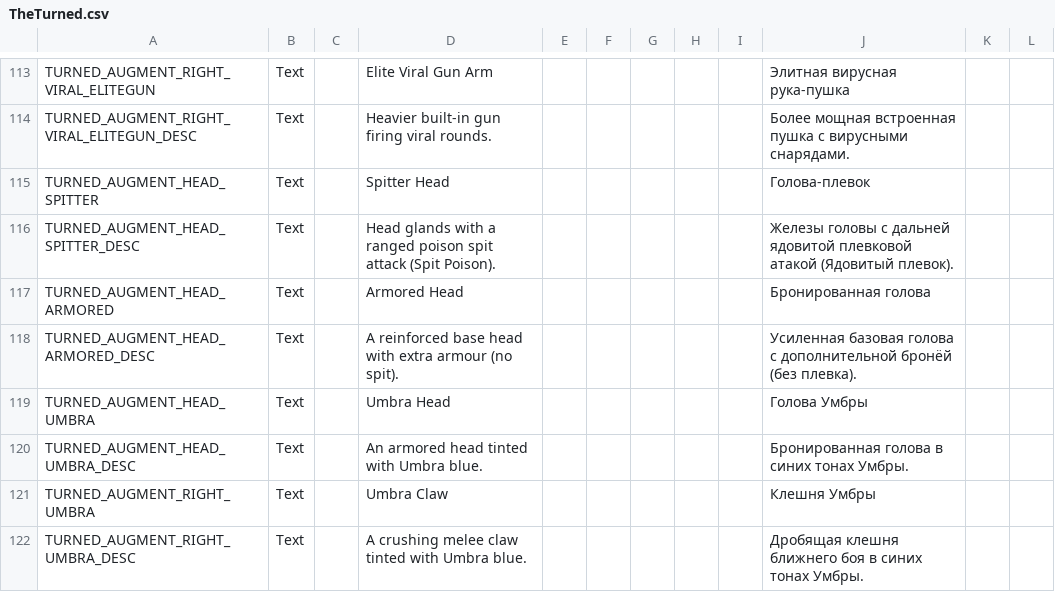
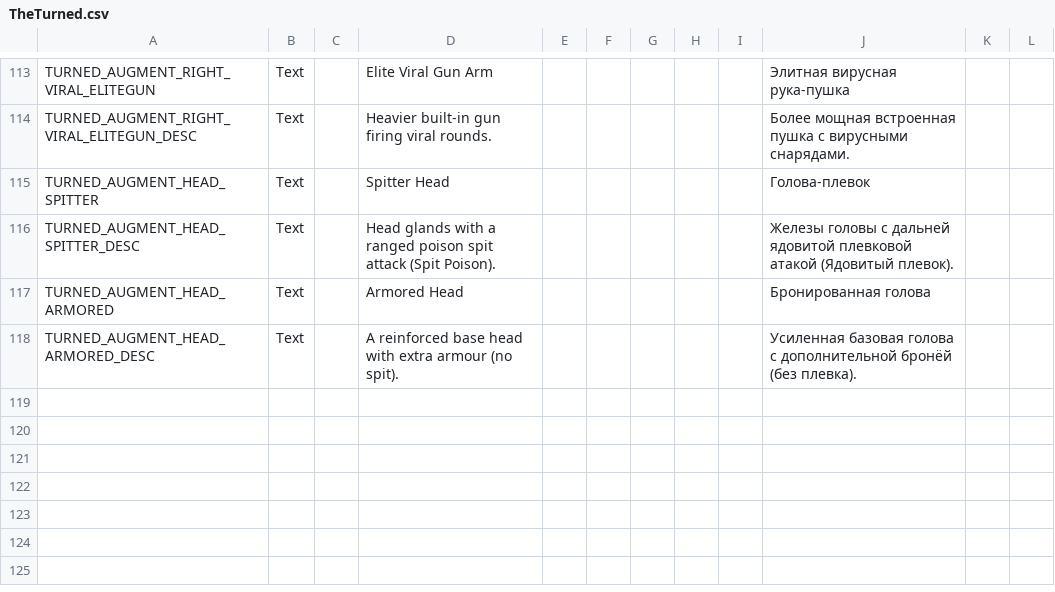
Before and after one commit to UberMorgott/PhoenixPoint-Mod-TheTurned, a CSV file: Assets/Localization/TheTurned.csv, drawn as a sheet; only a part is shown, gaps mark what is left out.

```diff
--- a/Assets/Localization/TheTurned.csv
+++ b/Assets/Localization/TheTurned.csv
@@ -118,5 +118 @@ TURNED_AUGMENT_HEAD_ARMORED,Text,,Armored Head,,,,,,Бронированная
 TURNED_AUGMENT_HEAD_ARMORED_DESC,Text,,A reinforced base head with extra armour (no spit).,,,,,,Усиленная базовая голова с дополнительной бронёй (без плевка).,,
-TURNED_AUGMENT_HEAD_UMBRA,Text,,Umbra Head,,,,,,Голова Умбры,,
-TURNED_AUGMENT_HEAD_UMBRA_DESC,Text,,An armored head tinted with Umbra blue.,,,,,,Бронированная голова в синих тонах Умбры.,,
-TURNED_AUGMENT_RIGHT_UMBRA,Text,,Umbra Claw,,,,,,Клешня Умбры,,
-TURNED_AUGMENT_RIGHT_UMBRA_DESC,Text,,A crushing melee claw tinted with Umbra blue.,,,,,,Дробящая клешня ближнего боя в синих тонах Умбры.,,
```
Also changed, not shown: 2 other files.
